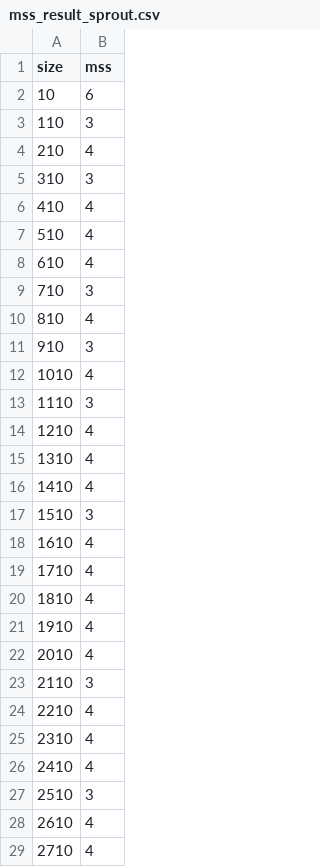
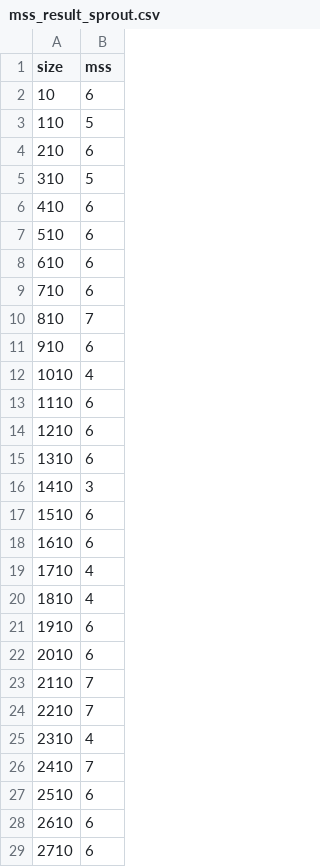
Before and after one commit to Loves-to-oop/cs516_project1_home, a CSV file: mss_result_sprout.csv, drawn as a sheet; only a part is shown; the diff covers the shown part only.

```diff
--- a/mss_result_sprout.csv
+++ b/mss_result_sprout.csv
@@ -2,28 +2,28 @@ size, mss
 10, 6
-110, 3
-210, 4
-310, 3
-410, 4
-510, 4
-610, 4
-710, 3
-810, 4
-910, 3
+110, 5
+210, 6
+310, 5
+410, 6
+510, 6
+610, 6
+710, 6
+810, 7
+910, 6
 1010, 4
-1110, 3
-1210, 4
-1310, 4
-1410, 4
-1510, 3
-1610, 4
+1110, 6
+1210, 6
+1310, 6
+1410, 3
+1510, 6
+1610, 6
 1710, 4
 1810, 4
-1910, 4
-2010, 4
-2110, 3
-2210, 4
+1910, 6
+2010, 6
+2110, 7
+2210, 7
 2310, 4
-2410, 4
-2510, 3
-2610, 4
-2710, 4
+2410, 7
+2510, 6
+2610, 6
+2710, 6
```
Also changed, not shown: 65 edited cells elsewhere in this file, bbp_result_sprout.csv, msp_result_sprout.csv, 10 other files.
